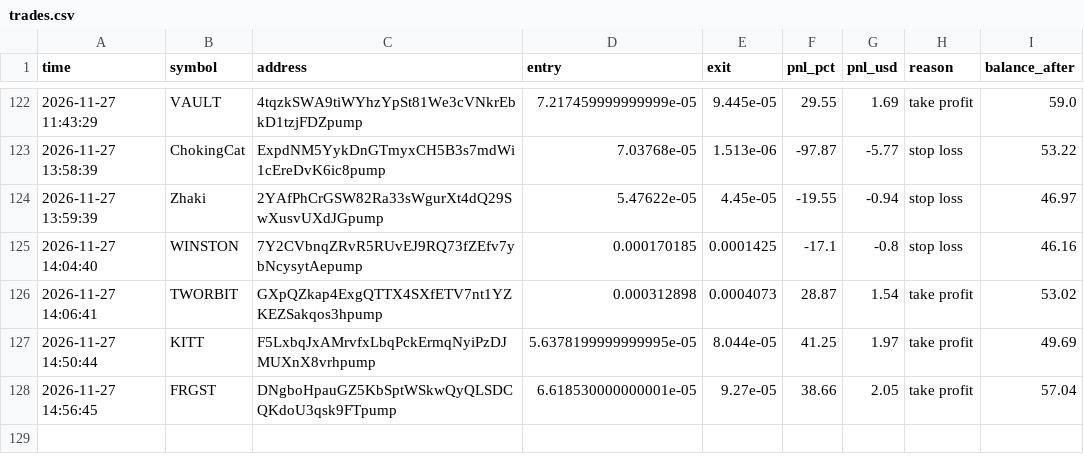
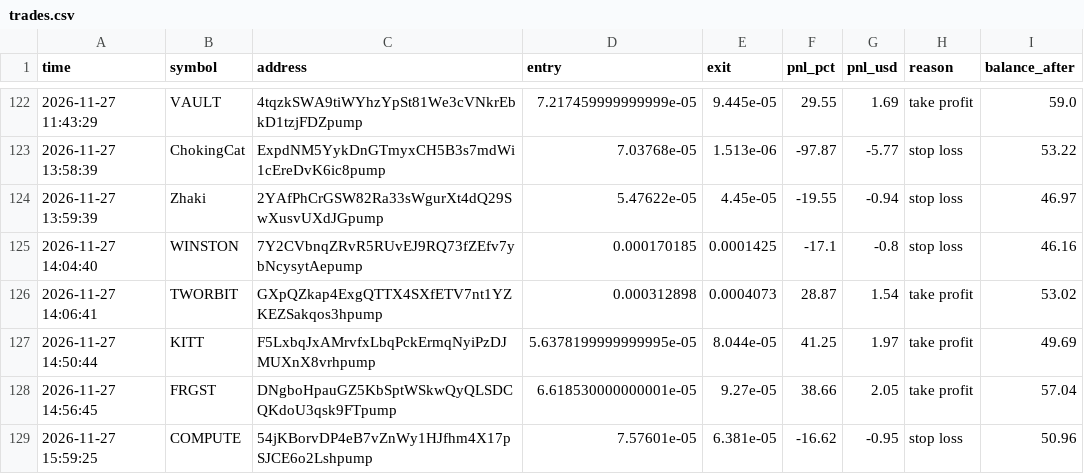
Before and after one commit to ibrahimrouggani3-ai/memebot, a CSV file: trades.csv, drawn as a sheet; only a part is shown, gaps mark what is left out; the diff names each change by its address in the sheet, - before the commit and + after, or states it on an @@ line.

```diff
--- a/trades.csv
+++ b/trades.csv
+row 129: 2026-11-27 15:59:25 | COMPUTE | 54jKBorvDP4eB7vZnWy1HJfhm4X17pSJCE6o2Lshpump | 7.57601e-05 | 6.381e-05 | -16.62 | -0.95 | stop loss | 50.96
```
Also changed, not shown: 1 other file.
